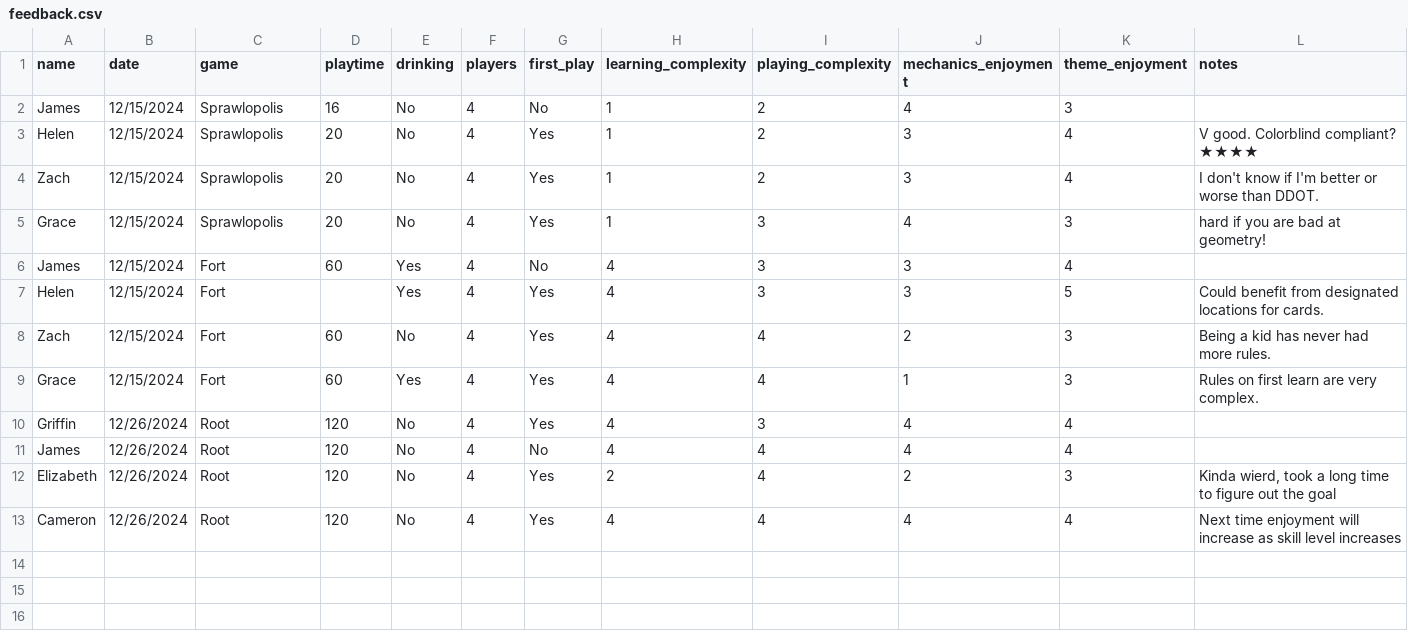
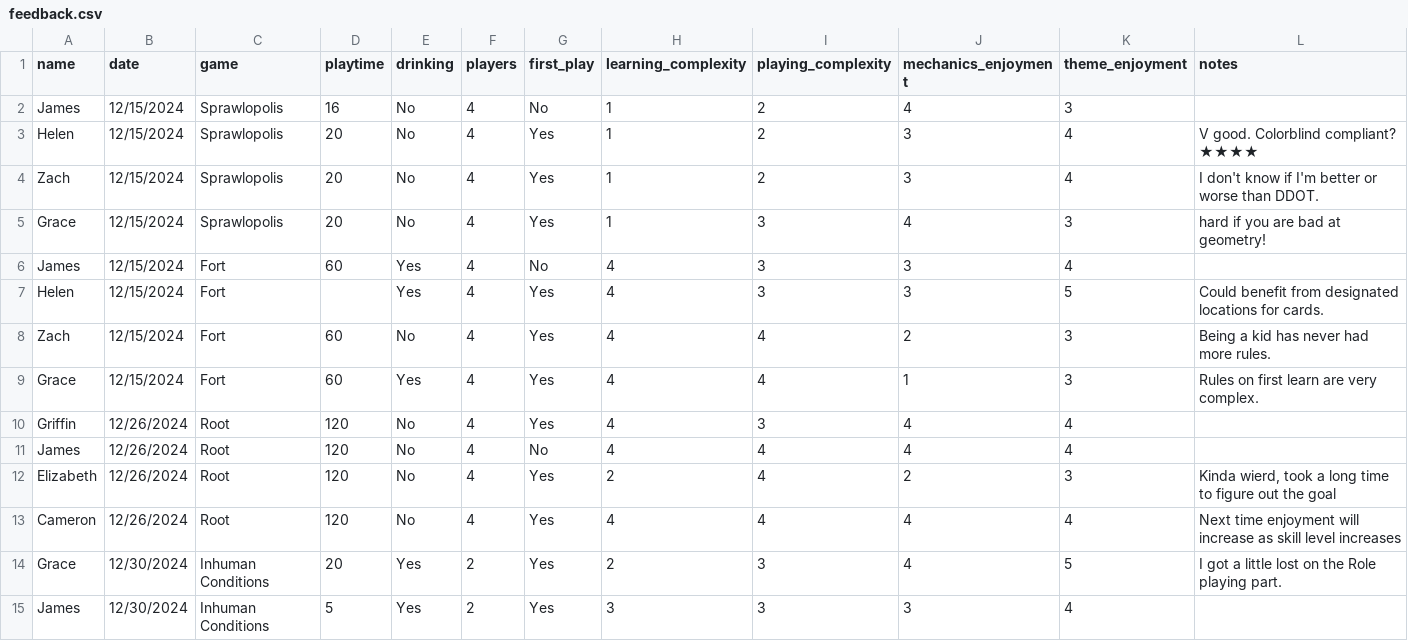
Before and after one commit to carey-james/Games-List, a CSV file: feedback.csv, drawn as a sheet.

Commit message:
Update feedback.csv

```diff
--- a/feedback.csv
+++ b/feedback.csv
@@ -13 +13,3 @@ Elizabeth|12/26/2024|Root|120|No|4|Yes|2|4|2|3|Kinda wierd, took a long time to
 Cameron|12/26/2024|Root|120|No|4|Yes|4|4|4|4|Next time enjoyment will increase as skill level increases
+Grace|12/30/2024|Inhuman Conditions|20|Yes|2|Yes|2|3|4|5|I got a little lost on the Role playing part.
+James|12/30/2024|Inhuman Conditions|5|Yes|2|Yes|3|3|3|4|
```
